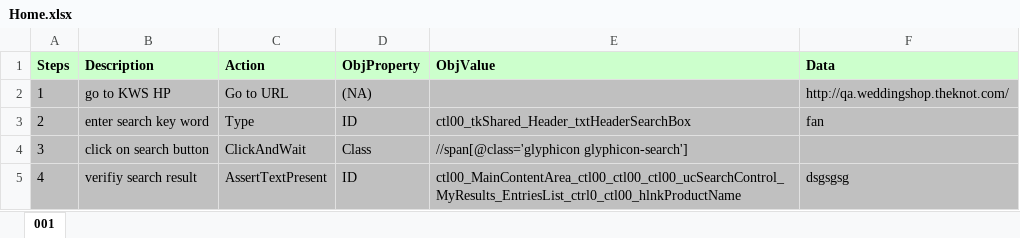
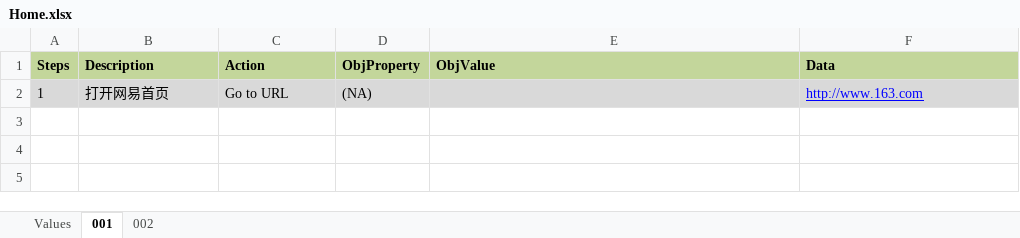
Before and after one commit to stephenwang1011/easy-automation, an Excel workbook: keywordautotest/res/testcase/Home.xlsx, sheet 001, drawn as a sheet; values as stored, in another font and other column widths than the file's, no borders; the diff names each change by its address in the sheet, - before the commit and + after, or states it on an @@ line.

```diff
--- a/keywordautotest/res/testcase/Home.xlsx (sheet 001)
+++ b/keywordautotest/res/testcase/Home.xlsx (sheet 001)
+sheet tab: Values
+sheet tab: 002
-A1:F1 fill: #CCFFCC
+A1:F1 fill: #C3D69B
-A2:F2 fill: #C0C0C0
+A2:F2 fill: #D9D9D9
-B2 (Description): go to KWS HP
+B2 (Description): 打开网易首页
-F2 (Data): http://qa.weddingshop.theknot.com/
+F2 (Data): http://www.163.com
@@ F2 underline: off → on, text colour: black → #0000FF @@
-row 3: 2 | enter search key word | Type | ID | ctl00_tkShared_Header_txtHeaderSearchBox | fan
-row 4: 3 | click on search button | ClickAndWait | Class | //span[@class='glyphicon glyphicon-search']
-row 5: 4 | verifiy search result | AssertTextPresent | ID | ctl00_MainContentArea_ctl00_ctl00_ctl00_ucSearchControl_MyResults_EntriesList_ctrl0_ctl00_hlnkProductName | dsgsgsg
```
Also changed, not shown: 9 other files.
